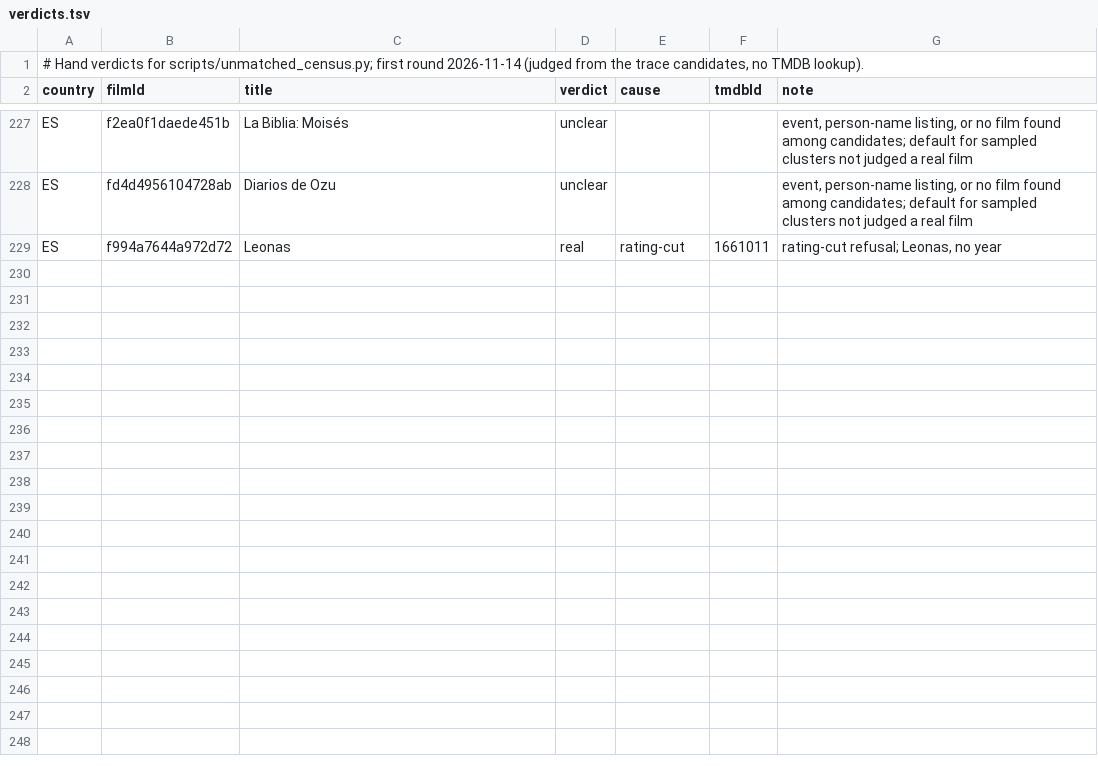
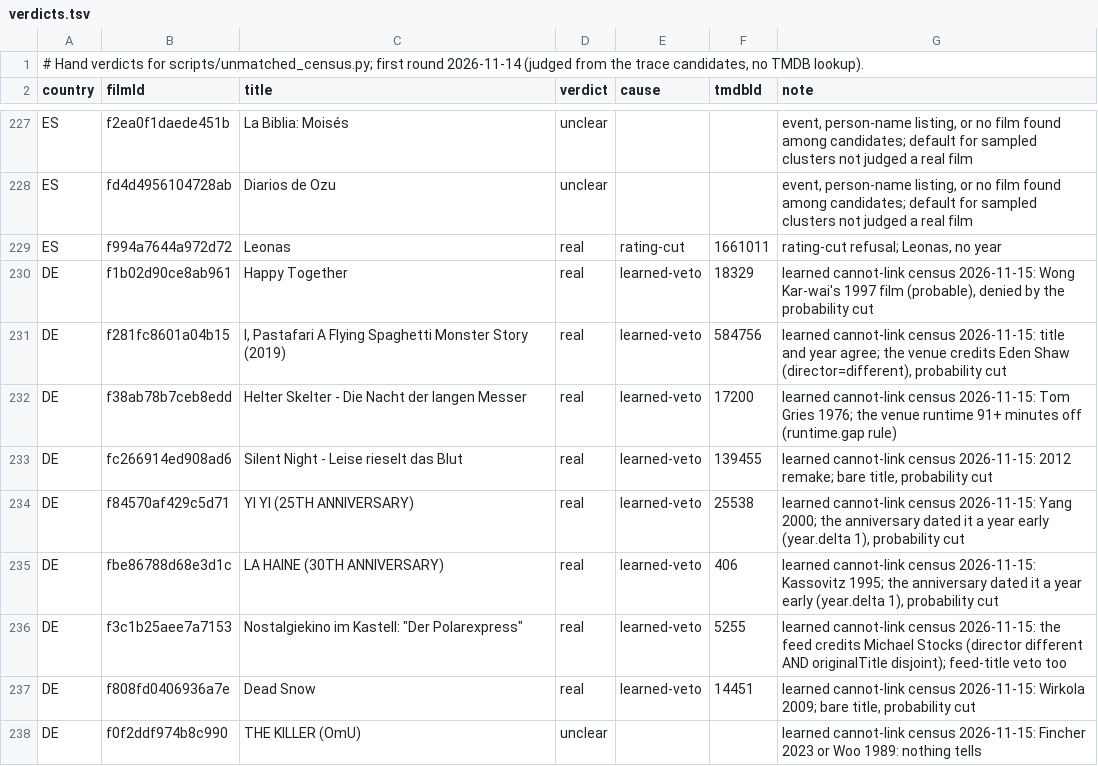
Before and after one commit to pawelkrupinski/movies, a TSV file: scripts/unmatched-census/verdicts.tsv, drawn as a sheet; only a part is shown, gaps mark what is left out; the diff covers the shown part only; the diff names each change by its address in the sheet, - before the commit and + after, or states it on an @@ line.

```diff
--- a/scripts/unmatched-census/verdicts.tsv
+++ b/scripts/unmatched-census/verdicts.tsv
+row 230: DE | f1b02d90ce8ab961 | Happy Together | real | learned-veto | 18329 | learned cannot-link census 2026-11-15: Wong Kar-wai's 1997 film (probable), denied by the probability cut
+row 231: DE | f281fc8601a04b15 | I, Pastafari A Flying Spaghetti Monster Story (2019) | real | learned-veto | 584756 | learned cannot-link census 2026-11-15: title and year agree; the venue credits Eden Shaw (director=different), probability cut
+row 232: DE | f38ab78b7ceb8edd | Helter Skelter - Die Nacht der langen Messer | real | learned-veto | 17200 | learned cannot-link census 2026-11-15: Tom Gries 1976; the venue runtime 91+ minutes off (runtime.gap rule)
+row 233: DE | fc266914ed908ad6 | Silent Night - Leise rieselt das Blut | real | learned-veto | 139455 | learned cannot-link census 2026-11-15: 2012 remake; bare title, probability cut
+row 234: DE | f84570af429c5d71 | YI YI (25TH ANNIVERSARY) | real | learned-veto | 25538 | learned cannot-link census 2026-11-15: Yang 2000; the anniversary dated it a year early (year.delta 1), probability cut
+row 235: DE | fbe86788d68e3d1c | LA HAINE (30TH ANNIVERSARY) | real | learned-veto | 406 | learned cannot-link census 2026-11-15: Kassovitz 1995; the anniversary dated it a year early (year.delta 1), probability cut
+row 236: DE | f3c1b25aee7a7153 | Nostalgiekino im Kastell: "Der Polarexpress" | real | learned-veto | 5255 | learned cannot-link census 2026-11-15: the feed credits Michael Stocks (director different AND originalTitle disjoint); feed-title veto too
+row 237: DE | f808fd0406936a7e | Dead Snow | real | learned-veto | 14451 | learned cannot-link census 2026-11-15: Wirkola 2009; bare title, probability cut
+row 238: DE | f0f2ddf974b8c990 | THE KILLER (OmU) | unclear |  |  | learned cannot-link census 2026-11-15: Fincher 2023 or Woo 1989: nothing tells
```
Also changed, not shown: 9 added rows and 7 edited cells elsewhere in this file, 2 other files.
